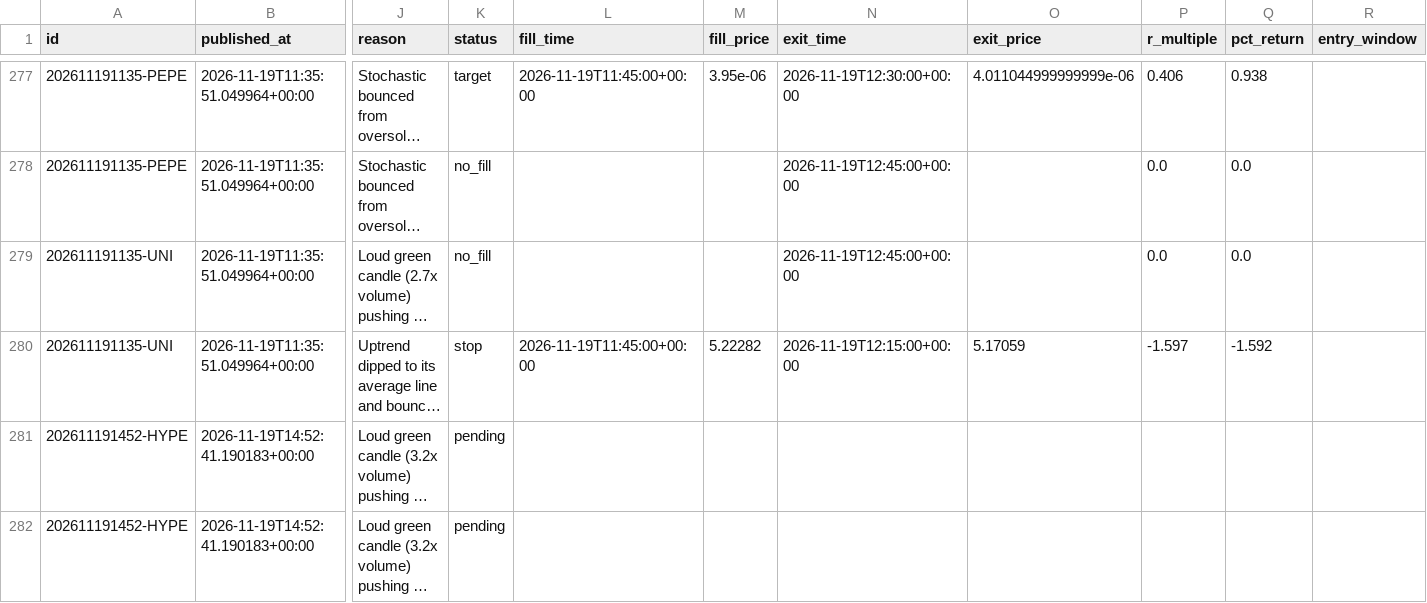
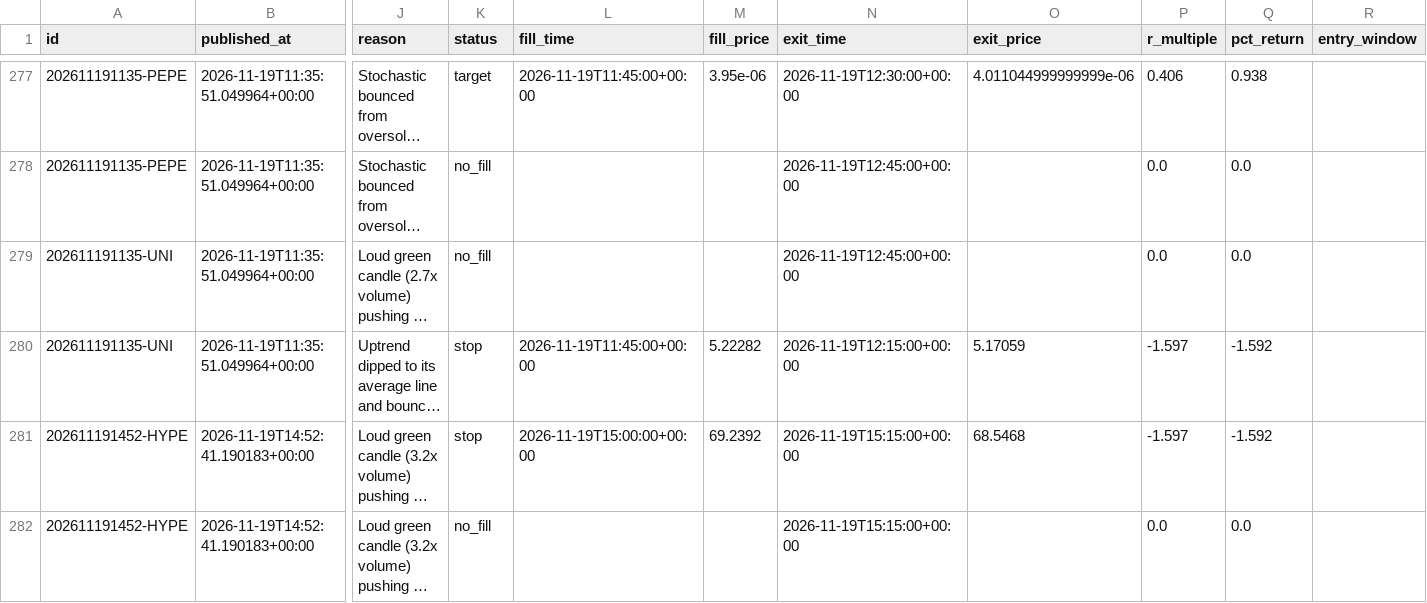
Before and after one commit to tauhid97/Crypto-Boss, a CSV file: data/signals.csv, drawn as a sheet; only a part is shown, gaps mark what is left out; long unchanged cells end in …; the diff names each change by its address in the sheet, - before the commit and + after, or states it on an @@ line.

```diff
--- a/data/signals.csv
+++ b/data/signals.csv
-K281 (status): pending
+K281 (status): stop
-L281 (fill_time): (empty)
+L281 (fill_time): 2026-11-19T15:00:00+00:00
-M281 (fill_price): (empty)
+M281 (fill_price): 69.2392
-N281:N282 (exit_time): (empty)
+N281:N282 (exit_time): 2026-11-19T15:15:00+00:00
-O281 (exit_price): (empty)
+O281 (exit_price): 68.5468
-P281 (r_multiple): (empty)
+P281 (r_multiple): -1.597
-Q281 (pct_return): (empty)
+Q281 (pct_return): -1.592
-K282 (status): pending
+K282 (status): no_fill
-P282 (r_multiple): (empty)
+P282 (r_multiple): 0.0
-Q282 (pct_return): (empty)
+Q282 (pct_return): 0.0
```
Also changed, not shown: 1 other file.
